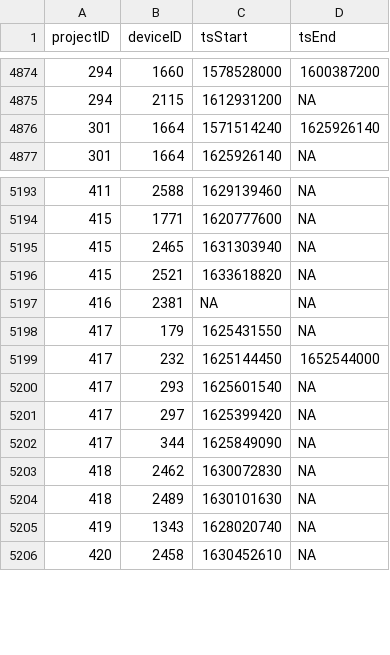
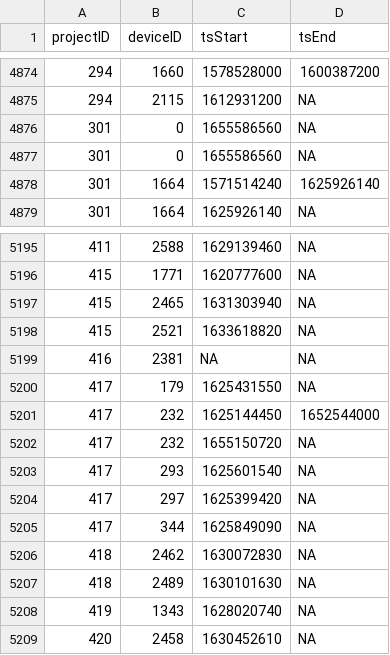
Before and after one commit to MotusWTS/motus-metadata-history, a CSV file: receiver_deployments.csv, drawn as a sheet; only a part is shown, gaps mark what is left out; the diff names each change by its address in the sheet, - before the commit and + after, or states it on an @@ line.

```diff
--- a/receiver_deployments.csv
+++ b/receiver_deployments.csv
+row 4876: 301 | 0 | 1655586560 | NA
+row 4877: 301 | 0 | 1655586560 | NA
+row 5202: 417 | 232 | 1655150720 | NA
```
Also changed, not shown: 1 other file.
